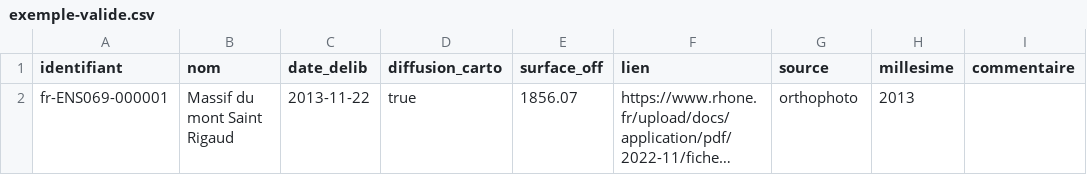
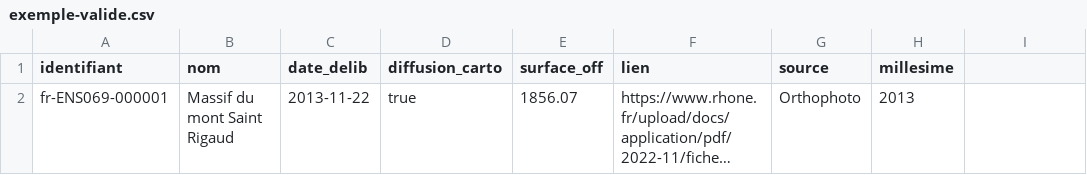
Before and after one commit to freddtce/ENS_AURA, a CSV file: exemple-valide.csv, drawn as a sheet; long unchanged cells end in …; the diff names each change by its address in the sheet, - before the commit and + after, or states it on an @@ line.

Commit message:
fix: fix example

```diff
--- a/exemple-valide.csv
+++ b/exemple-valide.csv
-I1: commentaire
+I1: (empty)
-G2 (source): orthophoto
+G2 (source): Orthophoto
```
